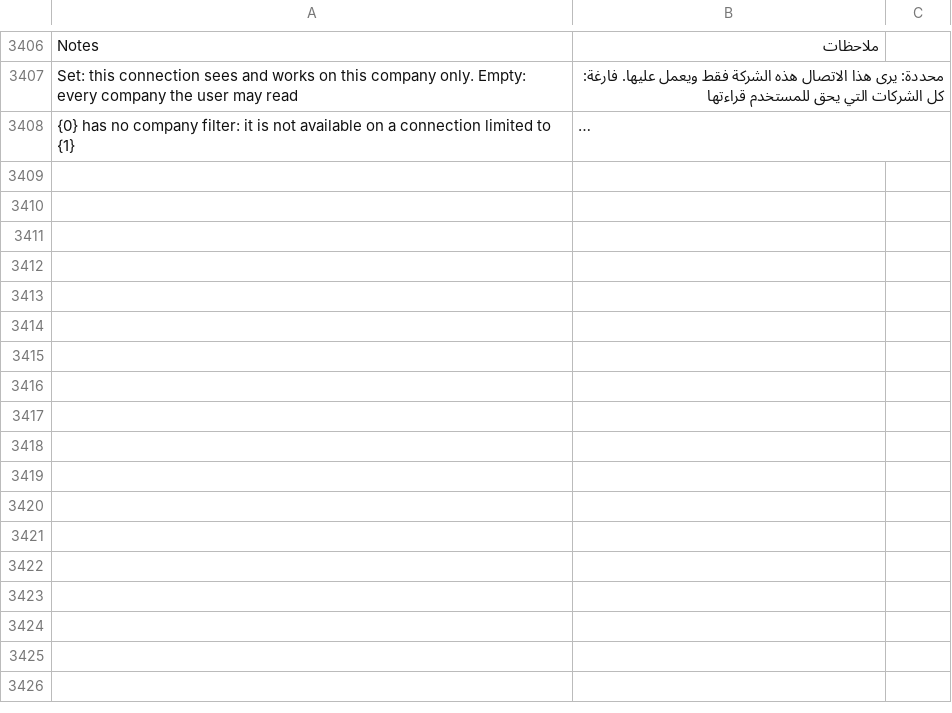
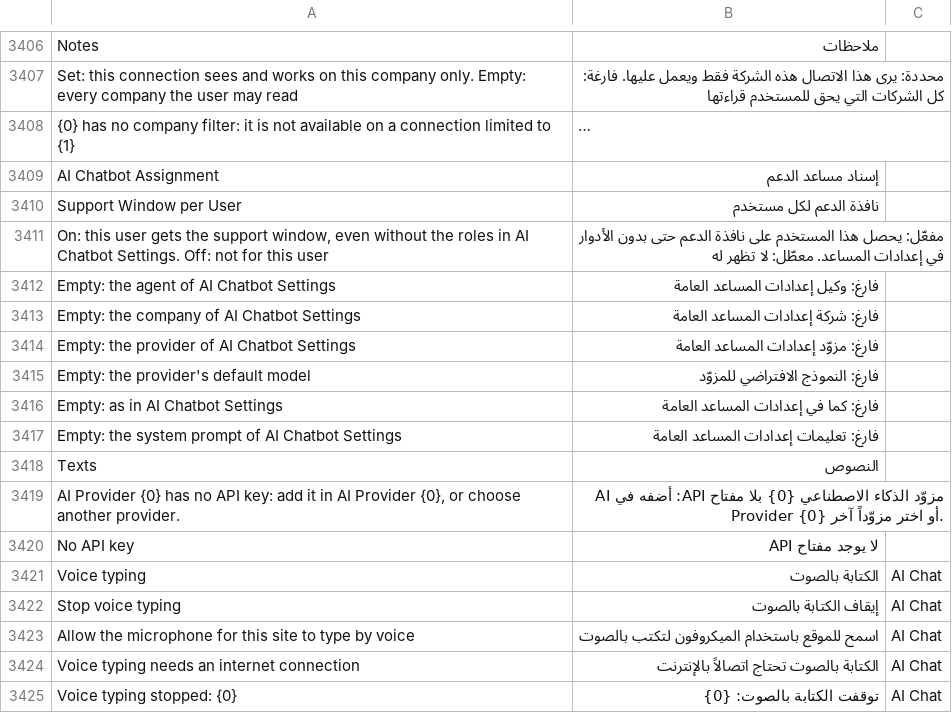
Before and after one commit to SANAD-Digital/ai_agent, a CSV file: ai_agent/translations/ar.csv, drawn as a sheet; only a part is shown, gaps mark what is left out; long unchanged cells end in …; the diff names each change by its address in the sheet, - before the commit and + after, or states it on an @@ line.

```diff
--- a/ai_agent/translations/ar.csv
+++ b/ai_agent/translations/ar.csv
+row 3409: AI Chatbot Assignment | إسناد مساعد الدعم
+row 3410: Support Window per User | نافذة الدعم لكل مستخدم
+row 3411: On: this user gets the support window, even without the roles in AI Chatbot Settings. Off: not for this user | مفعّل: يحصل هذا المستخدم على نافذة الدعم حتى بدون الأدوار في إعدادات المساعد. معطّل: لا تظهر له
+row 3412: Empty: the agent of AI Chatbot Settings | فارغ: وكيل إعدادات المساعد العامة
+row 3413: Empty: the company of AI Chatbot Settings | فارغ: شركة إعدادات المساعد العامة
+row 3414: Empty: the provider of AI Chatbot Settings | فارغ: مزوّد إعدادات المساعد العامة
+row 3415: Empty: the provider's default model | فارغ: النموذج الافتراضي للمزوّد
+row 3416: Empty: as in AI Chatbot Settings | فارغ: كما في إعدادات المساعد العامة
+row 3417: Empty: the system prompt of AI Chatbot Settings | فارغ: تعليمات إعدادات المساعد العامة
+row 3418: Texts | النصوص
+row 3419: AI Provider {0} has no API key: add it in AI Provider {0}, or choose another provider. | مزوّد الذكاء الاصطناعي {0} بلا مفتاح API: أضفه في AI Provider {0} أو اختر مزوّداً آخر.
+row 3420: No API key | لا يوجد مفتاح API
+row 3421: Voice typing | الكتابة بالصوت | AI Chat
+row 3422: Stop voice typing | إيقاف الكتابة بالصوت | AI Chat
+row 3423: Allow the microphone for this site to type by voice | اسمح للموقع باستخدام الميكروفون لتكتب بالصوت | AI Chat
+row 3424: Voice typing needs an internet connection | الكتابة بالصوت تحتاج اتصالاً بالإنترنت | AI Chat
+row 3425: Voice typing stopped: {0} | توقفت الكتابة بالصوت: {0} | AI Chat
```
Also changed, not shown: 15 other files.
